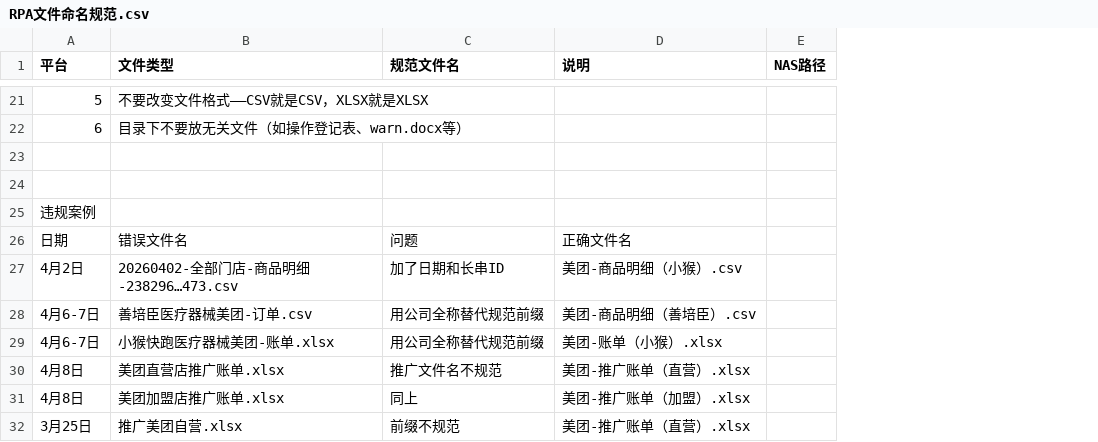
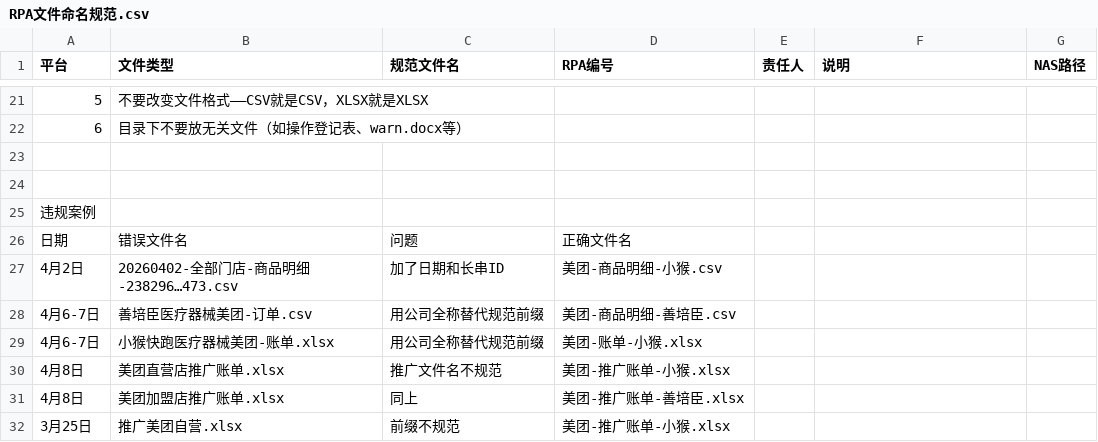
Before and after one commit to summer-heavy-rain/o2oData-Byrpa, a CSV file: docs/RPA文件命名规范.csv, drawn as a sheet; only a part is shown, gaps mark what is left out; addresses are those after the commit; the diff covers the shown part only; the diff names each change by its address in the sheet, - before the commit and + after, or states it on an @@ line.

```diff
--- a/docs/RPA文件命名规范.csv
+++ b/docs/RPA文件命名规范.csv
+column D (RPA编号), rows 26-32: 正确文件名 | 美团-商品明细-小猴.csv | 美团-商品明细-善培臣.csv | 美团-账单-小猴.xlsx | 美团-推广账单-小猴.xlsx | 美团-推广账单-善培臣.xlsx | 美团-推广账单-小猴.xlsx
+column E (责任人), empty
-F26 (说明): 正确文件名
+F26 (说明): (empty)
-F27 (说明): 美团-商品明细（小猴）.csv
+F27 (说明): (empty)
-F28 (说明): 美团-商品明细（善培臣）.csv
+F28 (说明): (empty)
-F29 (说明): 美团-账单（小猴）.xlsx
+F29 (说明): (empty)
-F30 (说明): 美团-推广账单（直营）.xlsx
+F30 (说明): (empty)
-F31 (说明): 美团-推广账单（加盟）.xlsx
+F31 (说明): (empty)
-F32 (说明): 美团-推广账单（直营）.xlsx
+F32 (说明): (empty)
```
Also changed, not shown: 1 added row, 1 removed row and 23 edited cells elsewhere in this file, 6 other files.
